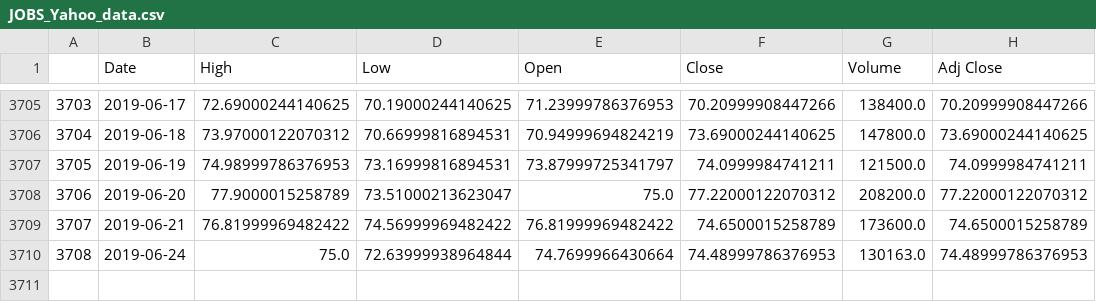
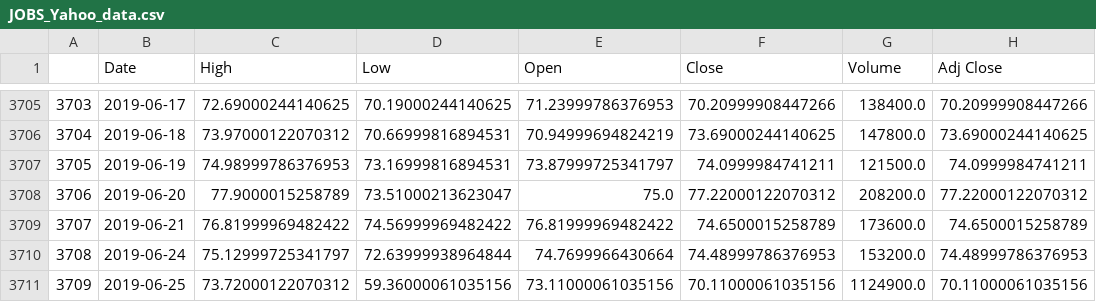
Before and after one commit to vguillet/PhyTrade, a CSV file: Data/Technical_data/JOBS_Yahoo_data.csv, drawn as a sheet; only a part is shown, gaps mark what is left out.

```diff
--- a/Data/Technical_data/JOBS_Yahoo_data.csv
+++ b/Data/Technical_data/JOBS_Yahoo_data.csv
@@ -3709,2 +3709,3 @@
 3707,2019-06-21,76.81999969482422,74.56999969482422,76.81999969482422,74.6500015258789,173600.0,74.6500015258789
-3708,2019-06-24,75.0,72.63999938964844,74.7699966430664,74.48999786376953,130163.0,74.48999786376953
+3708,2019-06-24,75.12999725341797,72.63999938964844,74.7699966430664,74.48999786376953,153200.0,74.48999786376953
+3709,2019-06-25,73.72000122070312,59.36000061035156,73.11000061035156,70.11000061035156,1124900.0,70.11000061035156
```
Also changed, not shown: Data/Technical_data/AAPL_Yahoo_data.csv, Data/Technical_data/AMD_Yahoo_data.csv, 48 other files.
